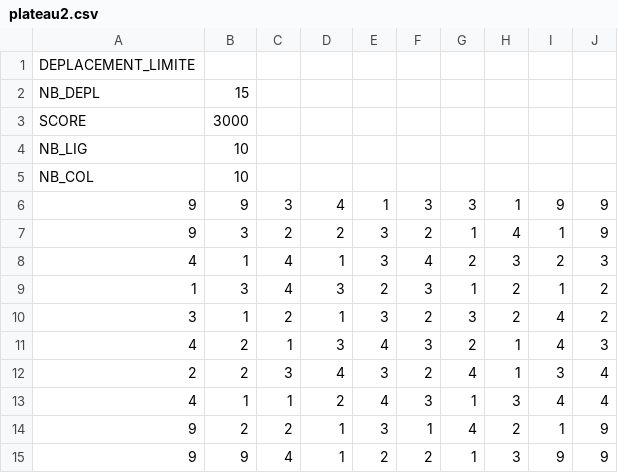
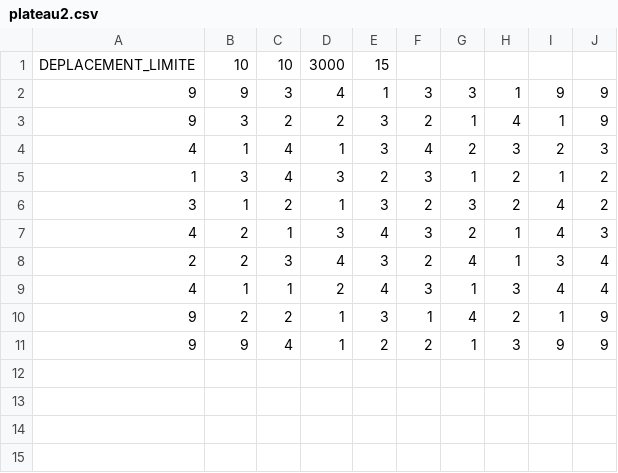
Before and after one commit to SkySylver/CandyCrush-Java, a CSV file: ProjetBPOO2018-2019-Etudiant/plateaux/plateau2.csv, drawn as a sheet; removed rows and columns are numbered as before the commit, all else as after; the diff names each change by its address in the sheet, - before the commit and + after, or states it on an @@ line.

```diff
--- a/ProjetBPOO2018-2019-Etudiant/plateaux/plateau2.csv
+++ b/ProjetBPOO2018-2019-Etudiant/plateaux/plateau2.csv
-row 1: DEPLACEMENT_LIMITE
-row 2: NB_DEPL | 15
-row 3: SCORE | 3000
-row 4: NB_LIG | 10
-row 5: NB_COL | 10
+row 1: DEPLACEMENT_LIMITE | 10 | 10 | 3000 | 15
```
Also changed, not shown: ProjetBPOO2018-2019-Etudiant/bin/plateau2.csv, ProjetBPOO2018-2019-Etudiant/bin/plateau3.csv, 15 other files.
